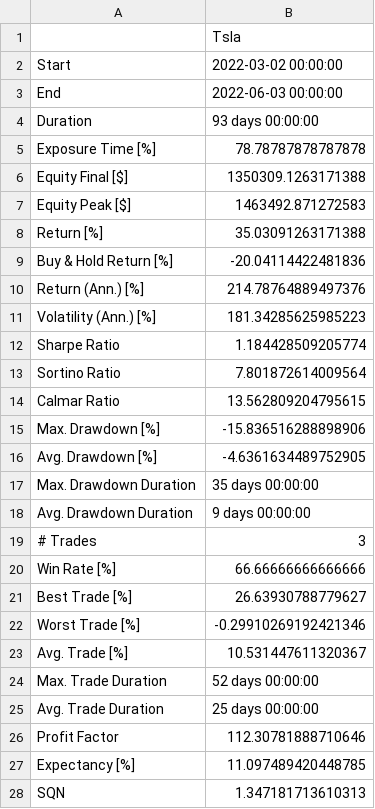
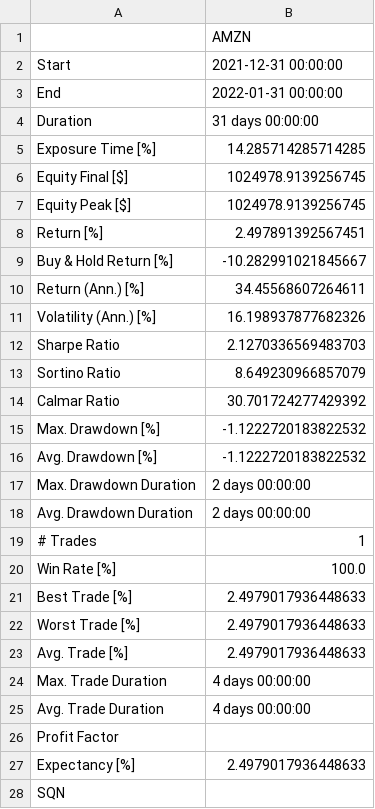
Before and after one commit to TheAceHome/fin_nif_bot_, a CSV file: result.csv, drawn as a sheet; only a part is shown; the diff covers the shown part only.

```diff
--- a/result.csv
+++ b/result.csv
@@ -1,28 +1,28 @@
-;Tsla
-Start;2022-03-02 00:00:00
-End;2022-06-03 00:00:00
-Duration;93 days 00:00:00
-Exposure Time [%];78.78787878787878
-Equity Final [$];1350309.1263171388
-Equity Peak [$];1463492.871272583
-Return [%];35.03091263171388
-Buy & Hold Return [%];-20.04114422481836
-Return (Ann.) [%];214.78764889497376
-Volatility (Ann.) [%];181.34285625985223
-Sharpe Ratio;1.184428509205774
-Sortino Ratio;7.801872614009564
-Calmar Ratio;13.562809204795615
-Max. Drawdown [%];-15.836516288898906
-Avg. Drawdown [%];-4.6361634489752905
-Max. Drawdown Duration;35 days 00:00:00
-Avg. Drawdown Duration;9 days 00:00:00
-# Trades;3
-Win Rate [%];66.66666666666666
-Best Trade [%];26.63930788779627
-Worst Trade [%];-0.29910269192421346
-Avg. Trade [%];10.531447611320367
-Max. Trade Duration;52 days 00:00:00
-Avg. Trade Duration;25 days 00:00:00
-Profit Factor;112.30781888710646
-Expectancy [%];11.097489420448785
-SQN;1.347181713610313
+;AMZN
+Start;2021-12-31 00:00:00
+End;2022-01-31 00:00:00
+Duration;31 days 00:00:00
+Exposure Time [%];14.285714285714285
+Equity Final [$];1024978.9139256745
+Equity Peak [$];1024978.9139256745
+Return [%];2.497891392567451
+Buy & Hold Return [%];-10.282991021845667
+Return (Ann.) [%];34.45568607264611
+Volatility (Ann.) [%];16.198937877682326
+Sharpe Ratio;2.1270336569483703
+Sortino Ratio;8.649230966857079
+Calmar Ratio;30.701724277429392
+Max. Drawdown [%];-1.1222720183822532
+Avg. Drawdown [%];-1.1222720183822532
+Max. Drawdown Duration;2 days 00:00:00
+Avg. Drawdown Duration;2 days 00:00:00
+# Trades;1
+Win Rate [%];100.0
+Best Trade [%];2.4979017936448633
+Worst Trade [%];2.4979017936448633
+Avg. Trade [%];2.4979017936448633
+Max. Trade Duration;4 days 00:00:00
+Avg. Trade Duration;4 days 00:00:00
+Profit Factor;
+Expectancy [%];2.4979017936448633
+SQN;
```
Also changed, not shown: 3 edited cells elsewhere in this file, 3 other files.
